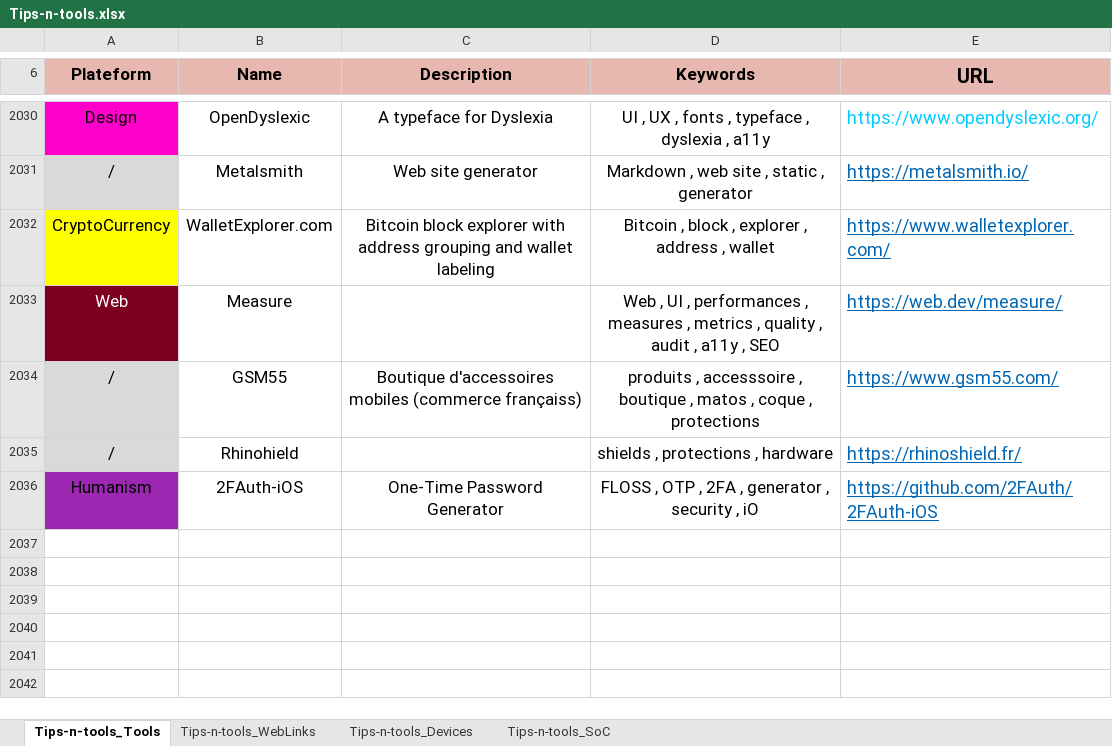
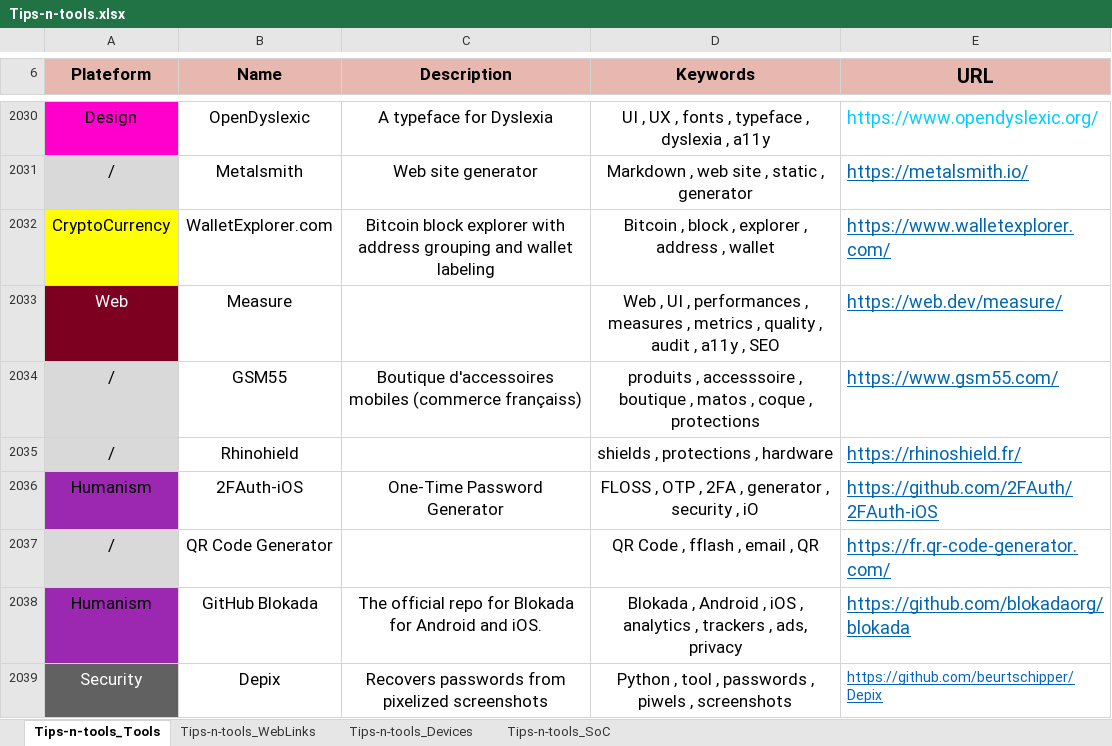
Before and after one commit to pylapp/Tips-tools, an Excel workbook: contents/Tips-n-tools.xlsx, sheet Tips-n-tools_Tools, drawn as a sheet; only a part is shown, gaps mark what is left out; values as stored, in another font and other column widths than the file's, no borders; the diff names each change by its address in the sheet, - before the commit and + after, or states it on an @@ line.

```diff
--- a/contents/Tips-n-tools.xlsx (sheet Tips-n-tools_Tools)
+++ b/contents/Tips-n-tools.xlsx (sheet Tips-n-tools_Tools)
+row 2037: / | QR Code Generator |  | QR Code , fflash , email , QR | https://fr.qr-code-generator.com/
+row 2038: Humanism | GitHub Blokada | The official repo for Blokada for Android and iOS. | Blokada , Android , iOS , analytics , trackers , ads, privacy | https://github.com/blokadaorg/blokada
+row 2039: Security | Depix | Recovers passwords from pixelized screenshots | Python , tool , passwords , piwels , screenshots | https://github.com/beurtschipper/Depix
```
Also changed, not shown: sheet Tips-n-tools_WebLinks, 8 other files.
